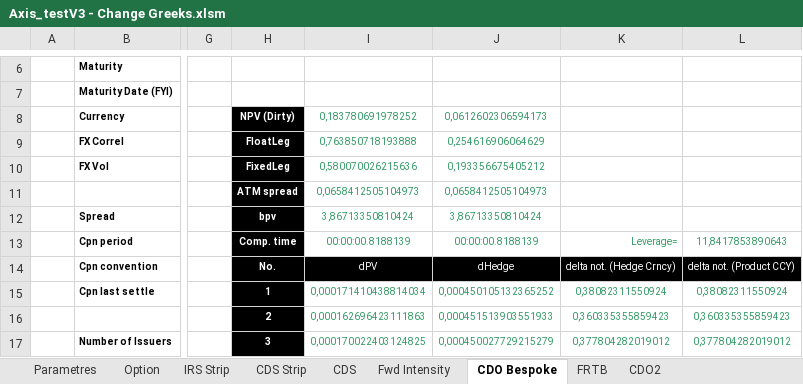
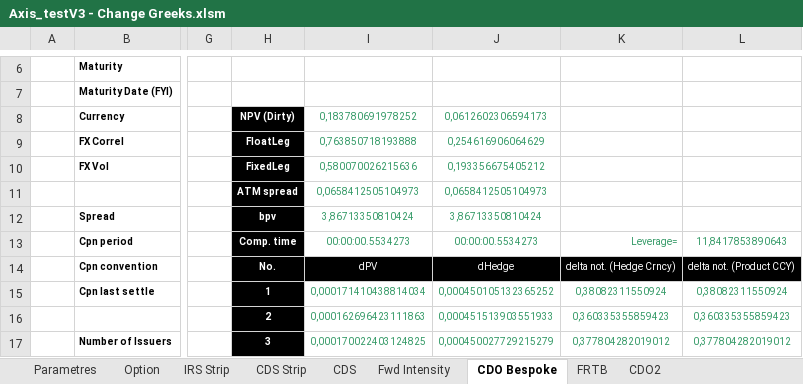
Before and after one commit to mbaAxis/Valo, an Excel workbook: common/Axis_testV3 - Change Greeks.xlsm, sheet CDO Bespoke, drawn as a sheet; only a part is shown, gaps mark what is left out; values as stored, in another font and other column widths than the file's, no borders; charts and pictures not drawn; the diff names each change by its address in the sheet, - before the commit and + after, or states it on an @@ line.

```diff
--- a/common/Axis_testV3 - Change Greeks.xlsm (sheet CDO Bespoke)
+++ b/common/Axis_testV3 - Change Greeks.xlsm (sheet CDO Bespoke)
-I13: 00:00:00.8188139
+I13: 00:00:00.5534273
-J13: 00:00:00.8188139
+J13: 00:00:00.5534273
```
Also changed, not shown: sheet CDS, charts or pictures, 1 other file.
